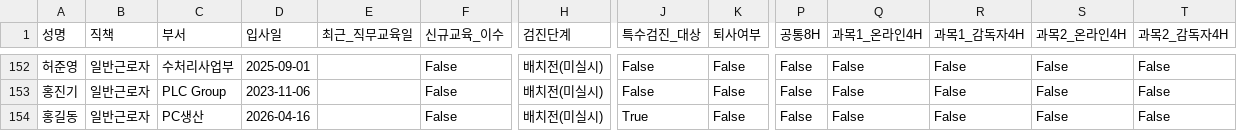
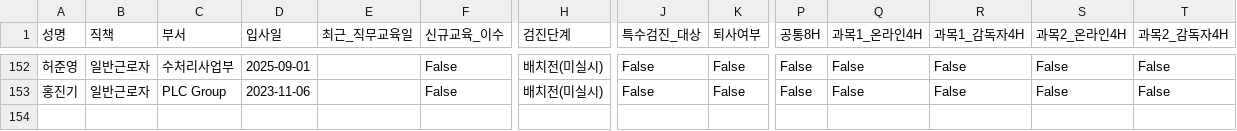
Before and after one commit to c-hyeonkyeong/safety-dashboard, a CSV file: data.csv, drawn as a sheet; only a part is shown, gaps mark what is left out; rows hold the shown columns only; the diff names each change by its address in the sheet, - before the commit and + after, or states it on an @@ line.

Commit message:
Update data: 2026-04-16 05:02:29.676077

```diff
--- a/data.csv
+++ b/data.csv
-row 154: 홍길동 | 일반근로자 | PC생산 | 2026-04-16 |  | False | 배치전(미실시) | True | False | False | False | False | False | False
```
